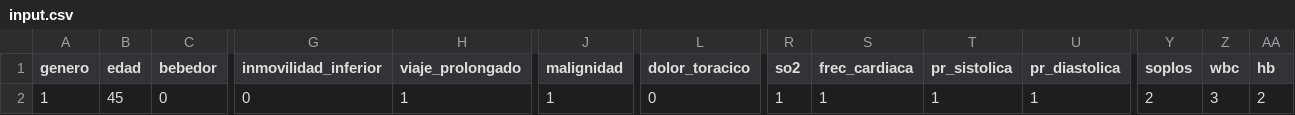
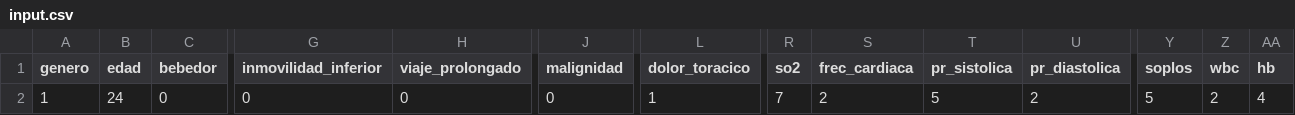
Before and after one commit to joanmtg/tep_prediction, a CSV file: Experimentation/input.csv, drawn as a sheet; only a part is shown, gaps mark what is left out; the diff names each change by its address in the sheet, - before the commit and + after, or states it on an @@ line.

```diff
--- a/Experimentation/input.csv
+++ b/Experimentation/input.csv
-B2 (edad): 45
+B2 (edad): 24
-H2 (viaje_prolongado): 1
+H2 (viaje_prolongado): 0
-J2 (malignidad): 1
+J2 (malignidad): 0
-L2 (dolor_toracico): 0
+L2 (dolor_toracico): 1
-R2 (so2): 1
+R2 (so2): 7
-S2 (frec_cardiaca): 1
+S2 (frec_cardiaca): 2
-T2 (pr_sistolica): 1
+T2 (pr_sistolica): 5
-U2 (pr_diastolica): 1
+U2 (pr_diastolica): 2
-Y2 (soplos): 2
+Y2 (soplos): 5
-Z2 (wbc): 3
+Z2 (wbc): 2
-AA2 (hb): 2
+AA2 (hb): 4
```
Also changed, not shown: 21 other files.
